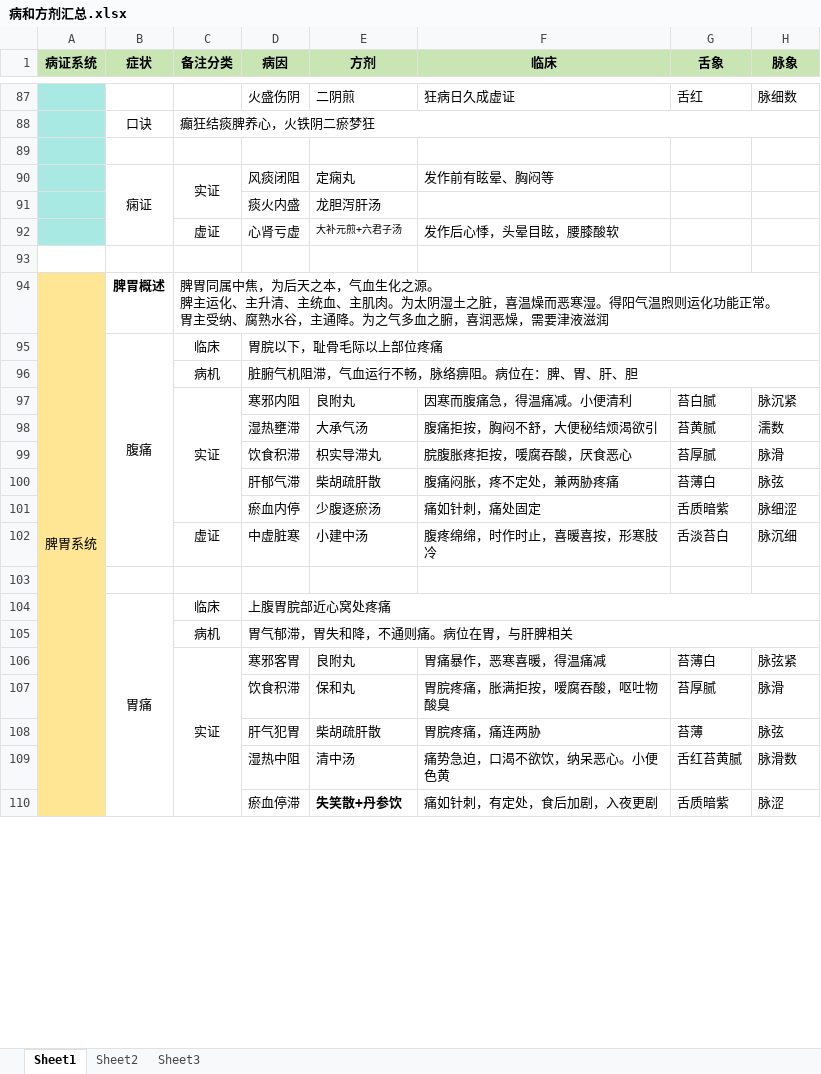
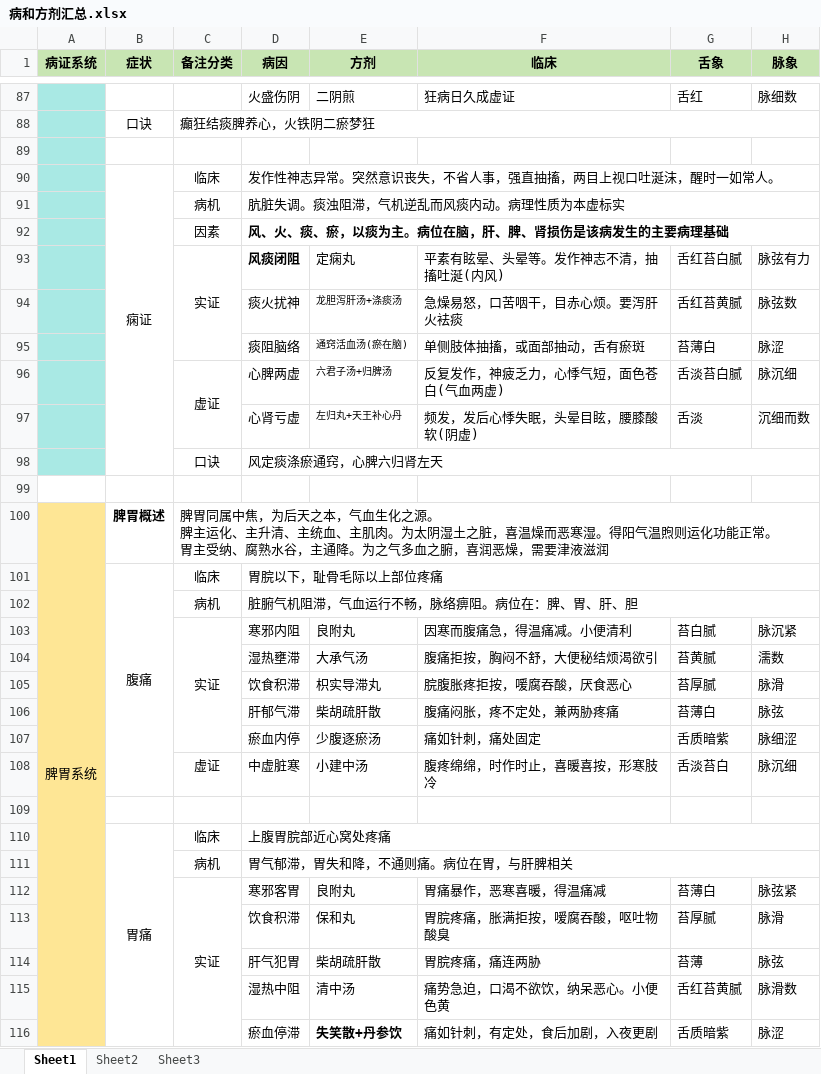
Before and after one commit to mzxjhx/zhongy, an Excel workbook: 内科学笔记/病和方剂汇总.xlsx, sheet Sheet1, drawn as a sheet; only a part is shown, gaps mark what is left out; values as stored, in another font and other column widths than the file's, no borders; removed rows and columns are numbered as before the commit, all else as after; the diff covers the shown part only; the diff names each change by its address in the sheet, - before the commit and + after, or states it on an @@ line.

Commit message:
7/15星期一，开会多学的少。只增加了痫证和便秘部分

```diff
--- a/内科学笔记/病和方剂汇总.xlsx (sheet Sheet1)
+++ b/内科学笔记/病和方剂汇总.xlsx (sheet Sheet1)
-row 90:  | 痫证 | 实证 | 风痰闭阻 | 定痫丸 | 发作前有眩晕、胸闷等
-row 91:  |  |  | 痰火内盛 | 龙胆泻肝汤
-row 92:  |  | 虚证 | 心肾亏虚 | 大补元煎+六君子汤 | 发作后心悸，头晕目眩，腰膝酸软
+row 90:  | 痫证 | 临床 | 发作性神志异常。突然意识丧失，不省人事，强直抽搐，两目上视口吐涎沫，醒时一如常人。
+row 91:  |  | 病机 | 肮脏失调。痰浊阻滞，气机逆乱而风痰内动。病理性质为本虚标实
+row 92:  |  | 因素 | 风、火、痰、瘀，以痰为主。病位在脑，肝、脾、肾损伤是该病发生的主要病理基础
+row 93:  |  | 实证 | 风痰闭阻 | 定痫丸 | 平素有眩晕、头晕等。发作神志不清，抽搐吐涎(内风) | 舌红苔白腻 | 脉弦有力
+row 94:  |  |  | 痰火扰神 | 龙胆泻肝汤+涤痰汤 | 急燥易怒，口苦咽干，目赤心烦。要泻肝火袪痰 | 舌红苔黄腻 | 脉弦数
+row 95:  |  |  | 痰阻脑络 | 通窍活血汤(瘀在脑) | 单侧肢体抽搐，或面部抽动，舌有瘀斑 | 苔薄白 | 脉涩
+row 96:  |  | 虚证 | 心脾两虚 | 六君子汤+归脾汤 | 反复发作，神疲乏力，心悸气短，面色苍白(气血两虚) | 舌淡苔白腻 | 脉沉细
+row 97:  |  |  | 心肾亏虚 | 左归丸+天王补心丹 | 频发，发后心悸失眠，头晕目眩，腰膝酸软(阴虚) | 舌淡 | 沉细而数
+row 98:  |  | 口诀 | 风定痰涤瘀通窍，心脾六归肾左天
-A94:A152 merged
+A100:A162 merged
```
Also changed, not shown: 9 added rows, 3 removed rows, 8 edited cells, cell formats and merged cells elsewhere in this sheet.
